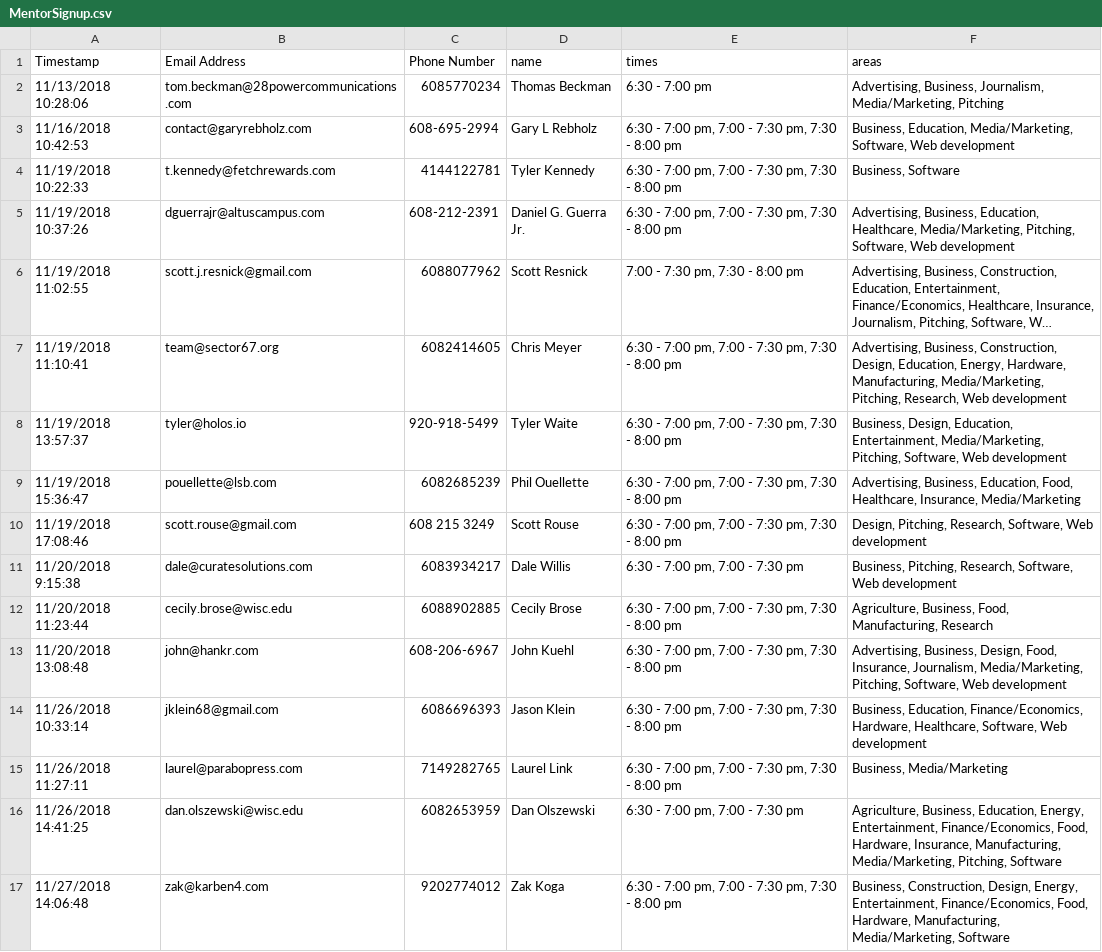
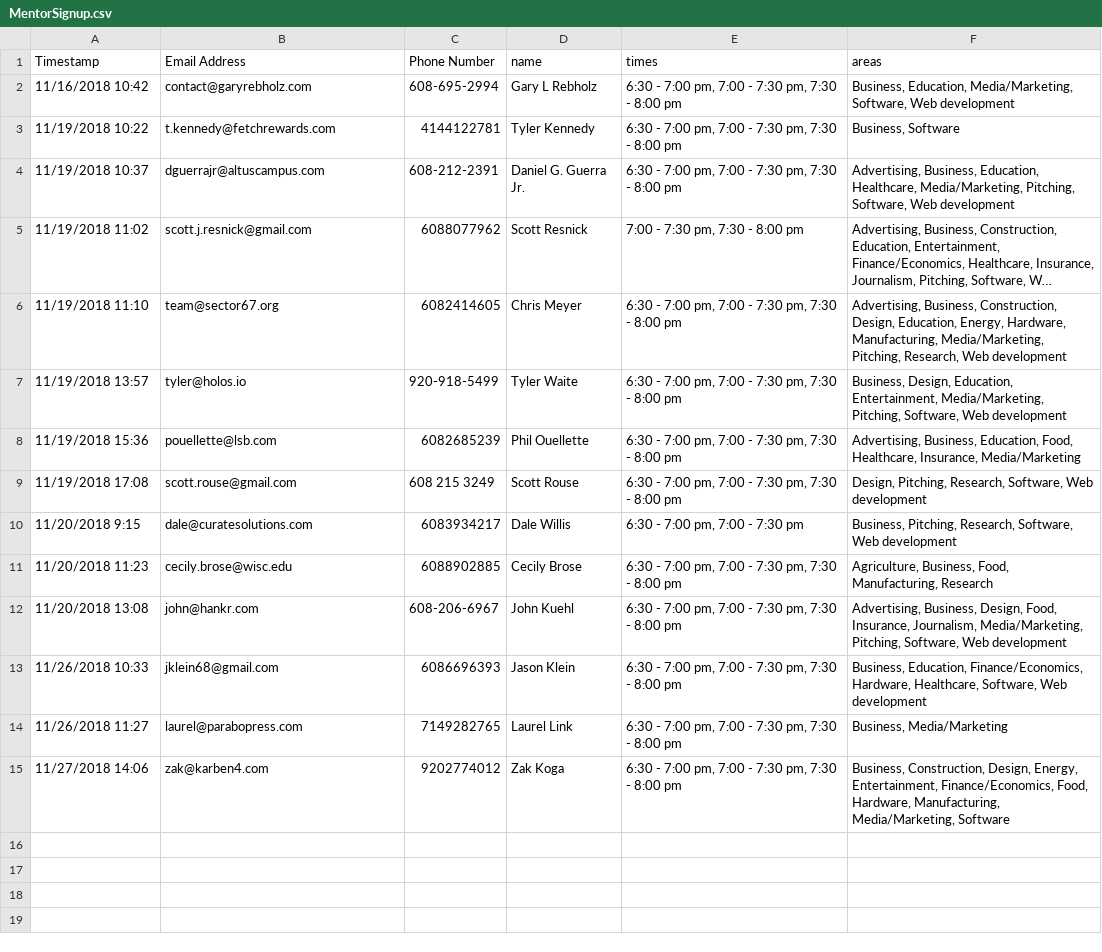
Before and after one commit to transcend-engineering/proj-review, a CSV file: MentorSignup.csv, drawn as a sheet; long unchanged cells end in …; removed rows and columns are numbered as before the commit, all else as after; the diff names each change by its address in the sheet, - before the commit and + after, or states it on an @@ line.

```diff
--- a/MentorSignup.csv
+++ b/MentorSignup.csv
-row 2: 11/13/2018 10:28:06 | tom.beckman@28powercommunications.com | 6085770234 | Thomas Beckman | 6:30 - 7:00 pm | Advertising, Business, Journalism, Media/Marketing, Pitching
-A2 (Timestamp): 11/16/2018 10:42:53
+A2 (Timestamp): 11/16/2018 10:42
-A3 (Timestamp): 11/19/2018 10:22:33
+A3 (Timestamp): 11/19/2018 10:22
-A4 (Timestamp): 11/19/2018 10:37:26
+A4 (Timestamp): 11/19/2018 10:37
-A5 (Timestamp): 11/19/2018 11:02:55
+A5 (Timestamp): 11/19/2018 11:02
-A6 (Timestamp): 11/19/2018 11:10:41
+A6 (Timestamp): 11/19/2018 11:10
-A7 (Timestamp): 11/19/2018 13:57:37
+A7 (Timestamp): 11/19/2018 13:57
-A8 (Timestamp): 11/19/2018 15:36:47
+A8 (Timestamp): 11/19/2018 15:36
-A9 (Timestamp): 11/19/2018 17:08:46
+A9 (Timestamp): 11/19/2018 17:08
-A10 (Timestamp): 11/20/2018 9:15:38
+A10 (Timestamp): 11/20/2018 9:15
-A11 (Timestamp): 11/20/2018 11:23:44
+A11 (Timestamp): 11/20/2018 11:23
-A12 (Timestamp): 11/20/2018 13:08:48
+A12 (Timestamp): 11/20/2018 13:08
-A13 (Timestamp): 11/26/2018 10:33:14
+A13 (Timestamp): 11/26/2018 10:33
-A14 (Timestamp): 11/26/2018 11:27:11
+A14 (Timestamp): 11/26/2018 11:27
-row 16: 11/26/2018 14:41:25 | dan.olszewski@wisc.edu | 6082653959 | Dan Olszewski | 6:30 - 7:00 pm, 7:00 - 7:30 pm | Agriculture, Business, Education, Energy, Entertainment, Finance/Economics, Food, Hardware, Insurance, Manufacturing, Media/Marketing, Pitching, Software
-A15 (Timestamp): 11/27/2018 14:06:48
+A15 (Timestamp): 11/27/2018 14:06
```
Also changed, not shown: 29 other files.
